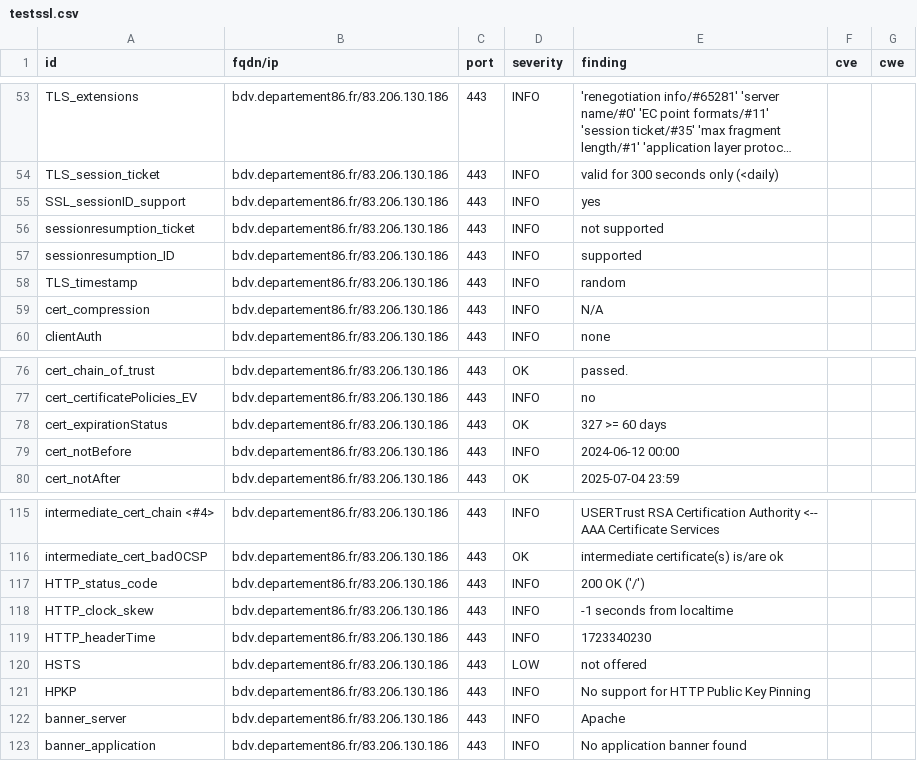
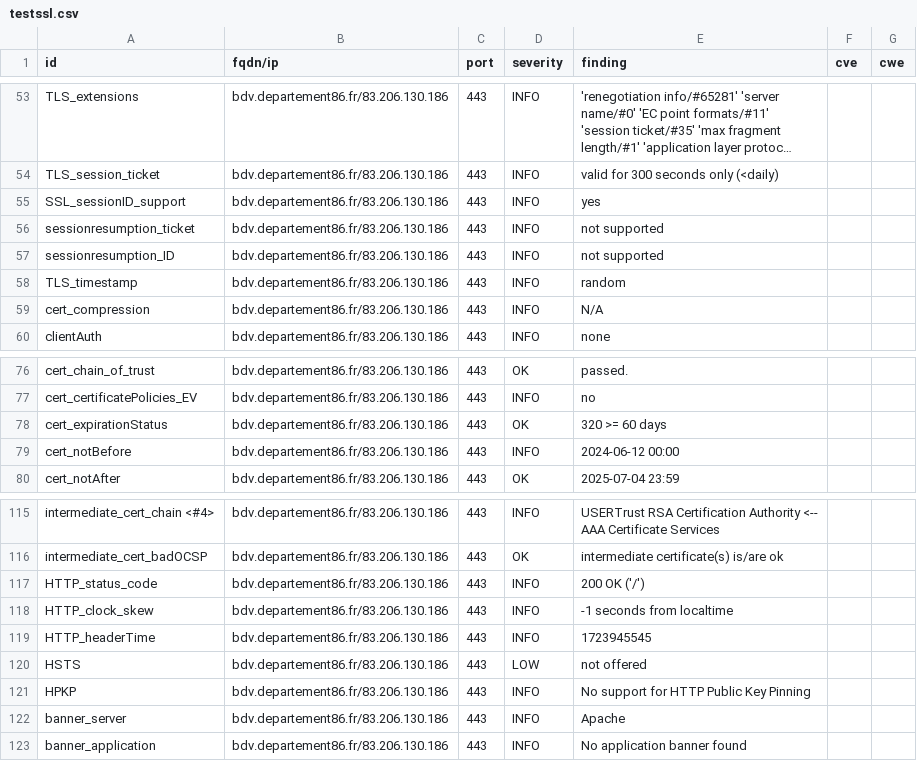
Before and after one commit to dpt86/dashlord, a CSV file: results/aHR0cHM6Ly9iZHYuZGVwYXJ0ZW1lbnQ4Ni5mcg==/testssl.csv, drawn as a sheet; only a part is shown, gaps mark what is left out; long unchanged cells end in ….

```diff
--- a/results/aHR0cHM6Ly9iZHYuZGVwYXJ0ZW1lbnQ4Ni5mcg==/testssl.csv
+++ b/results/aHR0cHM6Ly9iZHYuZGVwYXJ0ZW1lbnQ4Ni5mcg==/testssl.csv
@@ -56,3 +56,3 @@
 "sessionresumption_ticket","bdv.departement86.fr/83.206.130.186","443","INFO","not supported","",""
-"sessionresumption_ID","bdv.departement86.fr/83.206.130.186","443","INFO","supported","",""
+"sessionresumption_ID","bdv.departement86.fr/83.206.130.186","443","INFO","not supported","",""
 "TLS_timestamp","bdv.departement86.fr/83.206.130.186","443","INFO","random","",""
@@ -77,3 +77,3 @@
 "cert_certificatePolicies_EV","bdv.departement86.fr/83.206.130.186","443","INFO","no","",""
-"cert_expirationStatus","bdv.departement86.fr/83.206.130.186","443","OK","327 >= 60 days","",""
+"cert_expirationStatus","bdv.departement86.fr/83.206.130.186","443","OK","320 >= 60 days","",""
 "cert_notBefore","bdv.departement86.fr/83.206.130.186","443","INFO","2024-06-12 00:00","",""
@@ -118,3 +118,3 @@
 "HTTP_clock_skew","bdv.departement86.fr/83.206.130.186","443","INFO","-1 seconds from localtime","",""
-"HTTP_headerTime","bdv.departement86.fr/83.206.130.186","443","INFO","1723340230","",""
+"HTTP_headerTime","bdv.departement86.fr/83.206.130.186","443","INFO","1723945545","",""
 "HSTS","bdv.departement86.fr/83.206.130.186","443","LOW","not offered","",""
```
Also changed, not shown: 8 other files.
